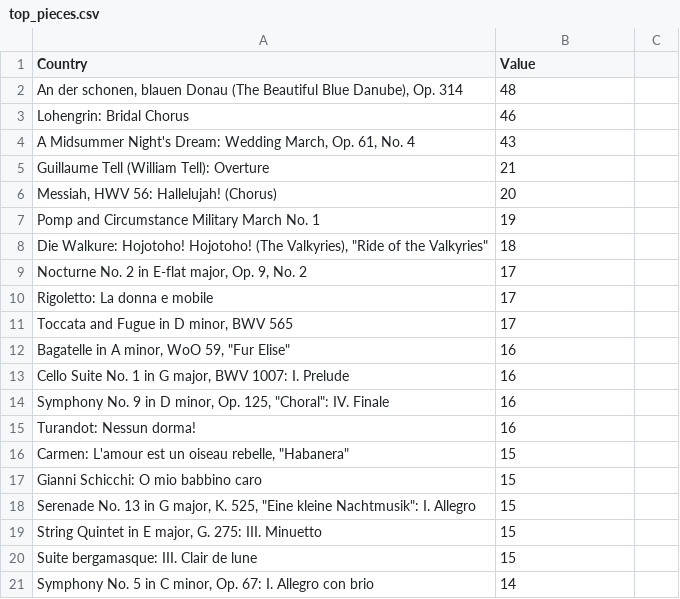
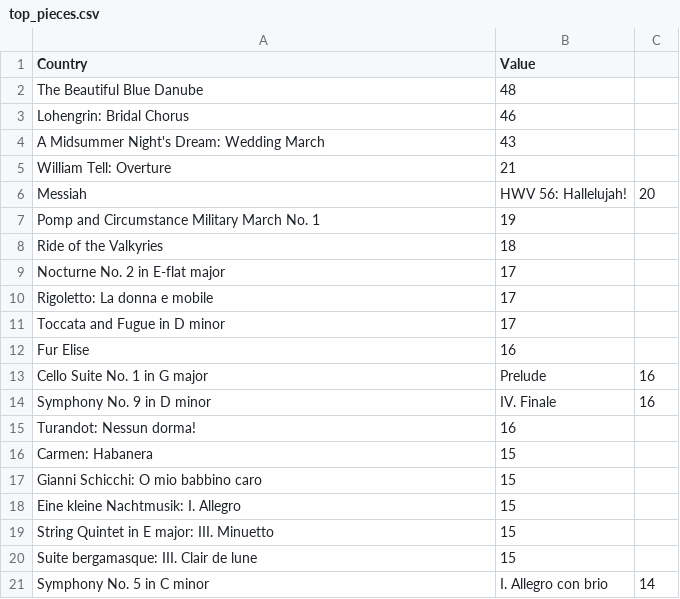
Before and after one commit to Mackmiller/Capstone, a CSV file: data/top_pieces.csv, drawn as a sheet.

```diff
--- a/data/top_pieces.csv
+++ b/data/top_pieces.csv
@@ -1,21 +1,21 @@
 Country,Value
-"An der schonen, blauen Donau (The Beautiful Blue Danube), Op. 314",48
+The Beautiful Blue Danube,48
 Lohengrin: Bridal Chorus,46
-"A Midsummer Night's Dream: Wedding March, Op. 61, No. 4",43
-Guillaume Tell (William Tell): Overture,21
-"Messiah, HWV 56: Hallelujah! (Chorus)",20
+A Midsummer Night's Dream: Wedding March,43
+William Tell: Overture,21
+Messiah, HWV 56: Hallelujah!,20
 Pomp and Circumstance Military March No. 1,19
-"Die Walkure: Hojotoho! Hojotoho! (The Valkyries), ""Ride of the Valkyries""",18
-"Nocturne No. 2 in E-flat major, Op. 9, No. 2",17
+Ride of the Valkyries,18
+Nocturne No. 2 in E-flat major,17
 Rigoletto: La donna e mobile,17
-"Toccata and Fugue in D minor, BWV 565",17
-"Bagatelle in A minor, WoO 59, ""Fur Elise""",16
-"Cello Suite No. 1 in G major, BWV 1007: I. Prelude",16
-"Symphony No. 9 in D minor, Op. 125, ""Choral"": IV. Finale",16
+Toccata and Fugue in D minor,17
+Fur Elise,16
+Cello Suite No. 1 in G major, Prelude,16
+Symphony No. 9 in D minor, IV. Finale,16
 Turandot: Nessun dorma!,16
-"Carmen: L'amour est un oiseau rebelle, ""Habanera""",15
+Carmen: Habanera,15
 Gianni Schicchi: O mio babbino caro,15
-"Serenade No. 13 in G major, K. 525, ""Eine kleine Nachtmusik"": I. Allegro",15
-"String Quintet in E major, G. 275: III. Minuetto",15
+Eine kleine Nachtmusik: I. Allegro,15
+String Quintet in E major: III. Minuetto,15
 Suite bergamasque: III. Clair de lune,15
-"Symphony No. 5 in C minor, Op. 67: I. Allegro con brio",14
+Symphony No. 5 in C minor, I. Allegro con brio,14
```
Also changed, not shown: 1 other file.
